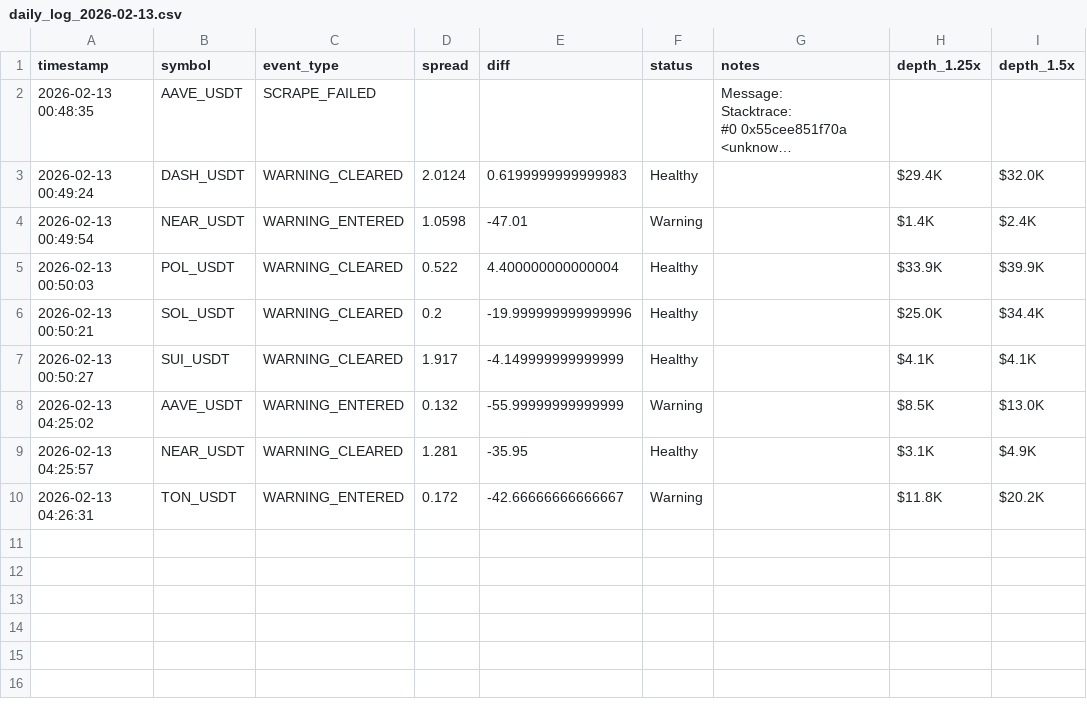
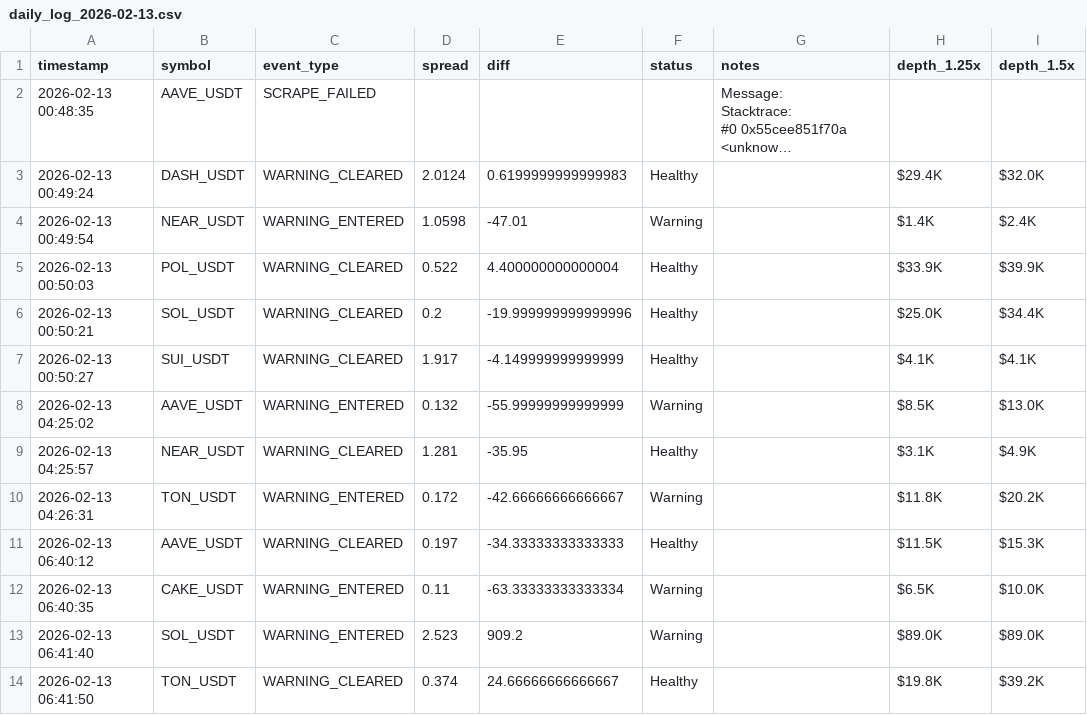
Before and after one commit to oreofemoses/orderbook-monitor, a CSV file: data/daily_log_2026-02-13.csv, drawn as a sheet; long unchanged cells end in …; the diff names each change by its address in the sheet, - before the commit and + after, or states it on an @@ line.

```diff
--- a/data/daily_log_2026-02-13.csv
+++ b/data/daily_log_2026-02-13.csv
+row 11: 2026-02-13 06:40:12 | AAVE_USDT | WARNING_CLEARED | 0.197 | -34.33333333333333 | Healthy |  | $11.5K | $15.3K
+row 12: 2026-02-13 06:40:35 | CAKE_USDT | WARNING_ENTERED | 0.11 | -63.33333333333334 | Warning |  | $6.5K | $10.0K
+row 13: 2026-02-13 06:41:40 | SOL_USDT | WARNING_ENTERED | 2.523 | 909.2 | Warning |  | $89.0K | $89.0K
+row 14: 2026-02-13 06:41:50 | TON_USDT | WARNING_CLEARED | 0.374 | 24.66666666666667 | Healthy |  | $19.8K | $39.2K
```
Also changed, not shown: data/latest.csv, 1 other file.
